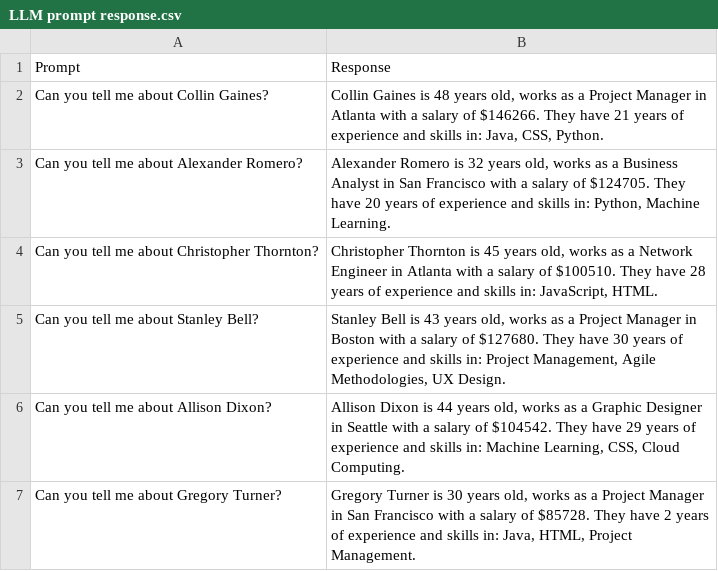
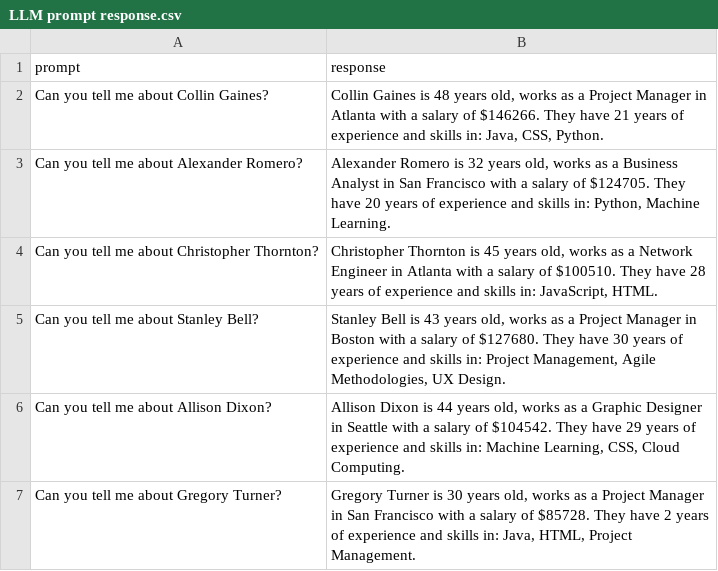
Before and after one commit to ArchuY/CIMCON, a CSV file: LLM prompt response.csv, drawn as a sheet; only a part is shown.

Commit message:
Update LLM prompt response.csv

```diff
--- a/LLM prompt response.csv
+++ b/LLM prompt response.csv
@@ -1,2 +1,2 @@
-Prompt,Response
+prompt,response
 Can you tell me about Collin Gaines?,"Collin Gaines is 48 years old, works as a Project Manager in Atlanta with a salary of $146266. They have 21 years of experience and skills in: Java, CSS, Python."
```
